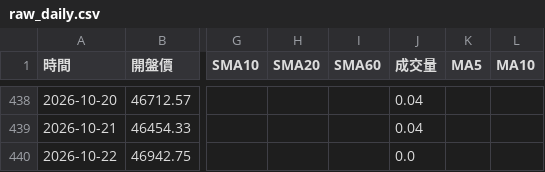
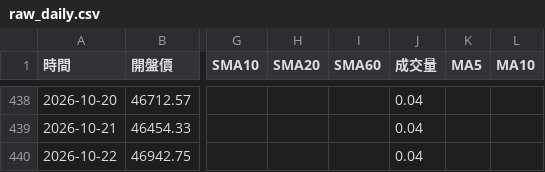
Before and after one commit to hawk82508-cloud/major-indices-channel, a CSV file: data/TAIEX/raw_daily.csv, drawn as a sheet; only a part is shown, gaps mark what is left out; the diff names each change by its address in the sheet, - before the commit and + after, or states it on an @@ line.

```diff
--- a/data/TAIEX/raw_daily.csv
+++ b/data/TAIEX/raw_daily.csv
-J440 (成交量): 0.0
+J440 (成交量): 0.04
```
Also changed, not shown: data/NASDAQ/raw_daily.csv, 2 other files.
